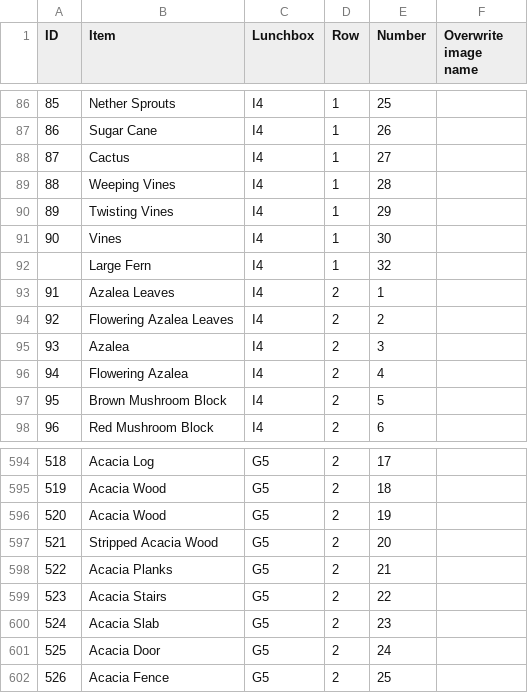
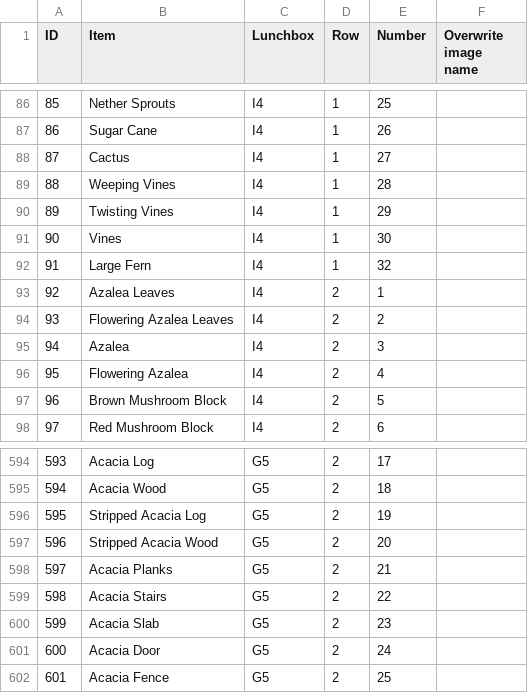
Before and after one commit to zicy/toeffe.soulcore.dk, a CSV file: toeffe_lager.csv, drawn as a sheet; only a part is shown, gaps mark what is left out; the diff covers the shown part only; the diff names each change by its address in the sheet, - before the commit and + after, or states it on an @@ line.

```diff
--- a/toeffe_lager.csv
+++ b/toeffe_lager.csv
@@ column A (ID) renumbered from row 92 down @@
-B596 (Item): Acacia Wood
+B596 (Item): Stripped Acacia Log
```
Also changed, not shown: 47 added rows elsewhere in this file, 2 other files.
